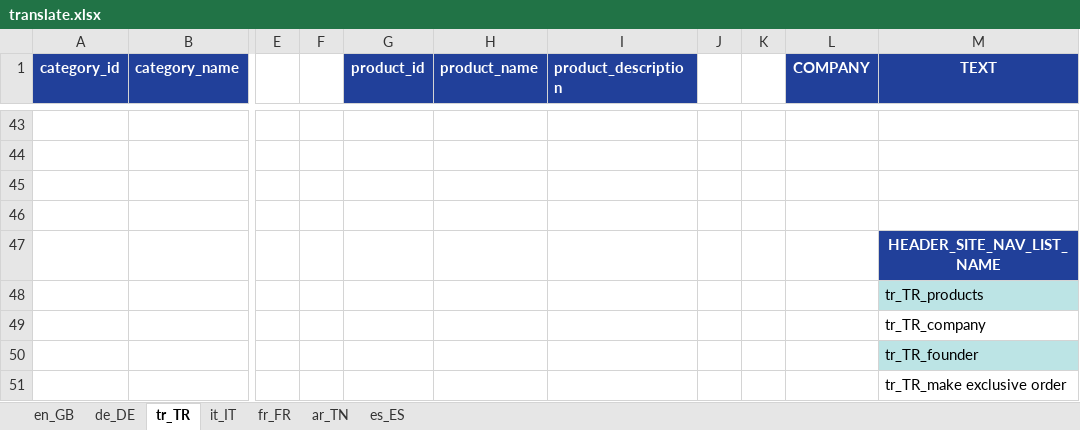
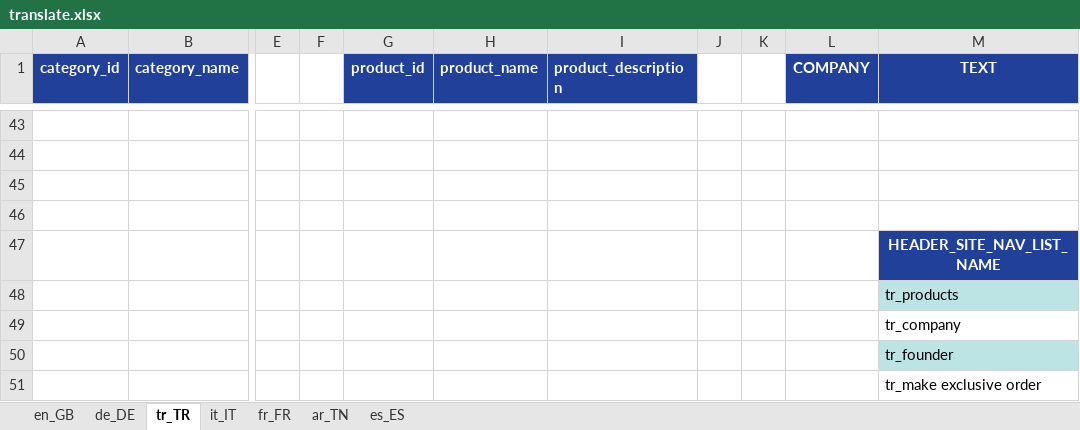
Before and after one commit to alaster1985/agromax, an Excel workbook: public/translate.xlsx, sheet tr_TR, drawn as a sheet; only a part is shown, gaps mark what is left out; values as stored, in another font and other column widths than the file's, no borders; the diff covers the shown part only; the diff names each change by its address in the sheet, - before the commit and + after, or states it on an @@ line.

```diff
--- a/public/translate.xlsx (sheet tr_TR)
+++ b/public/translate.xlsx (sheet tr_TR)
-M48 (TEXT): tr_TR_products
+M48 (TEXT): tr_products
-M49 (TEXT): tr_TR_company
+M49 (TEXT): tr_company
-M50 (TEXT): tr_TR_founder
+M50 (TEXT): tr_founder
-M51 (TEXT): tr_TR_make exclusive order
+M51 (TEXT): tr_make exclusive order
```
Also changed, not shown: 23 edited cells elsewhere in this sheet, sheet it_IT, sheet fr_FR, sheet ar_TN, sheet en_GB, sheet de_DE, sheet es_ES, 33 other files.
